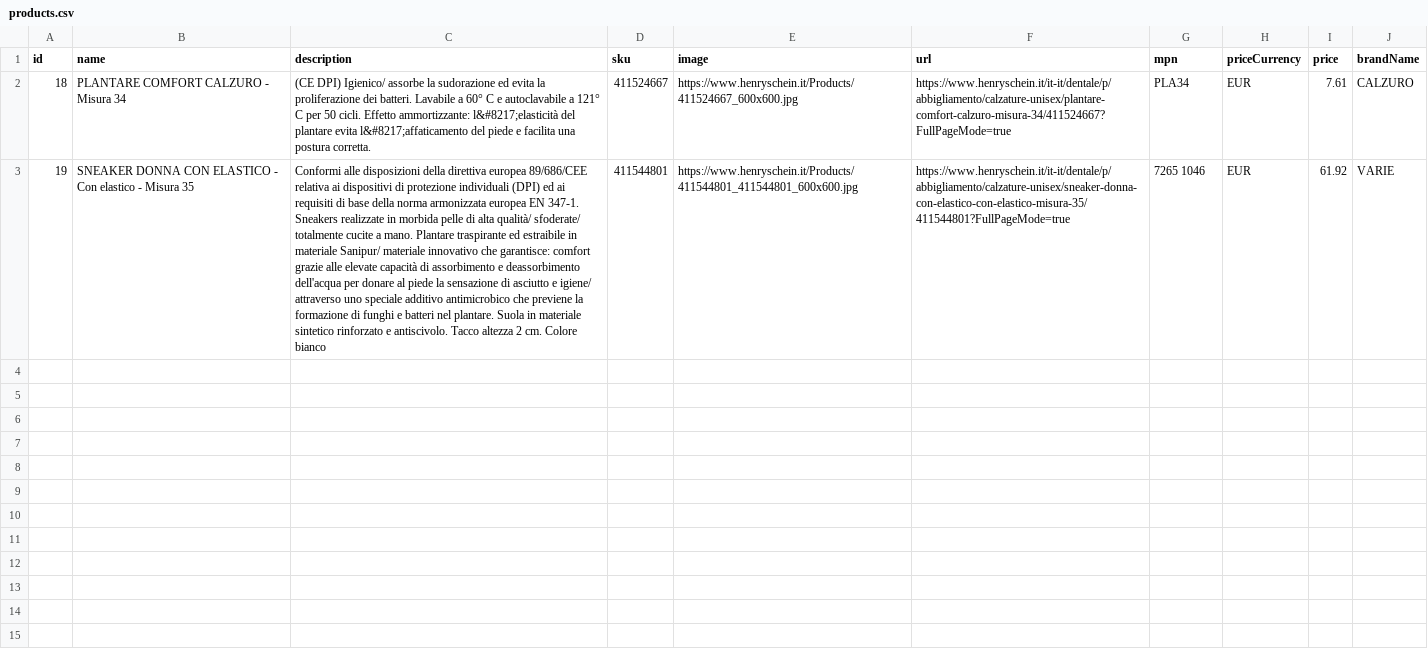
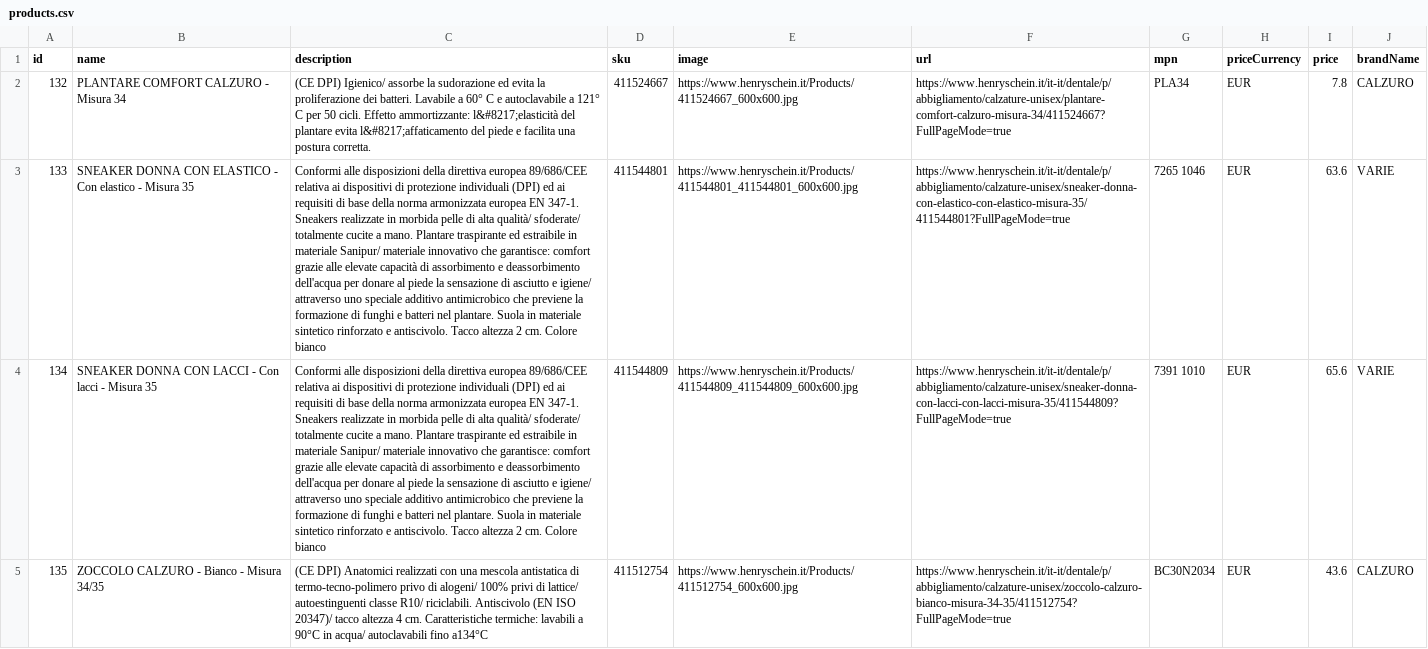
Before and after one commit to Leonard1996/nodejs-backend, a CSV file: products.csv, drawn as a sheet; the diff names each change by its address in the sheet, - before the commit and + after, or states it on an @@ line.

```diff
--- a/products.csv
+++ b/products.csv
-A2 (id): 18
+A2 (id): 132
-I2 (price): 7.61
+I2 (price): 7.8
-A3 (id): 19
+A3 (id): 133
-I3 (price): 61.92
+I3 (price): 63.6
+row 4: 134 | SNEAKER DONNA CON LACCI - Con lacci - Misura 35 | Conformi alle disposizioni della direttiva europea 89/686/CEE relativa ai dispositivi di protezione individuali (DPI) ed ai requisiti di base della norma armonizzata europea EN 347-1. Sneakers realizzate in morbida pelle di alta qualità/ sfoderate/ totalmente cucite a mano. Plantare traspirante ed estraibile in materiale Sanipur/ materiale innovativo che garantisce: comfort grazie alle elevate capacità di assorbimento e deassorbimento dell'acqua per donare al piede la sensazione di asciutto e igiene/ attraverso uno speciale additivo antimicrobico che previene la formazione di funghi e batteri nel plantare. Suola in materiale sintetico rinforzato e antiscivolo. Tacco altezza 2 cm. Colore bianco | 411544809 | https://www.henryschein.it/Products/411544809_411544809_600x600.jpg | https://www.henryschein.it/it-it/dentale/p/abbigliamento/calzature-unisex/sneaker-donna-con-lacci-con-lacci-misura-35/411544809?FullPageMode=true | 7391 1010 | EUR | 65.6 | VARIE
+row 5: 135 | ZOCCOLO CALZURO - Bianco - Misura 34/35 | (CE DPI) Anatomici realizzati con una mescola antistatica di termo-tecno-polimero privo di alogeni/ 100% privi di lattice/ autoestinguenti classe R10/ riciclabili. Antiscivolo (EN ISO 20347)/ tacco altezza 4 cm. Caratteristiche termiche: lavabili a 90°C in acqua/ autoclavabili fino a134°C | 411512754 | https://www.henryschein.it/Products/411512754_600x600.jpg | https://www.henryschein.it/it-it/dentale/p/abbigliamento/calzature-unisex/zoccolo-calzuro-bianco-misura-34-35/411512754?FullPageMode=true | BC30N2034 | EUR | 43.6 | CALZURO
```
Also changed, not shown: 4 other files.
